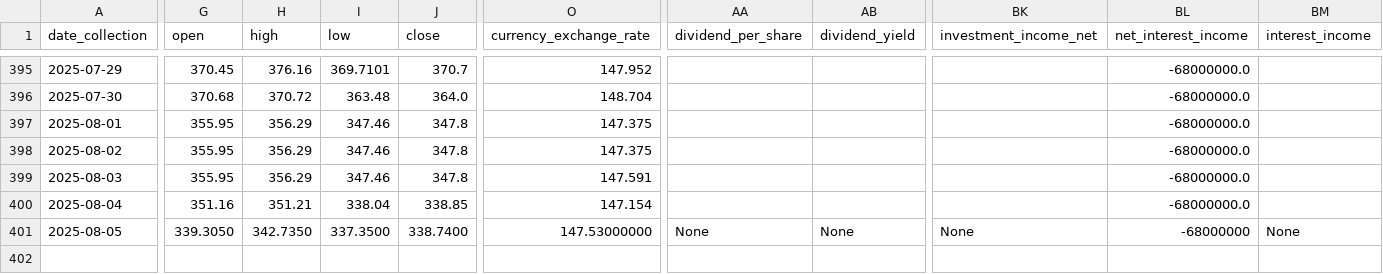
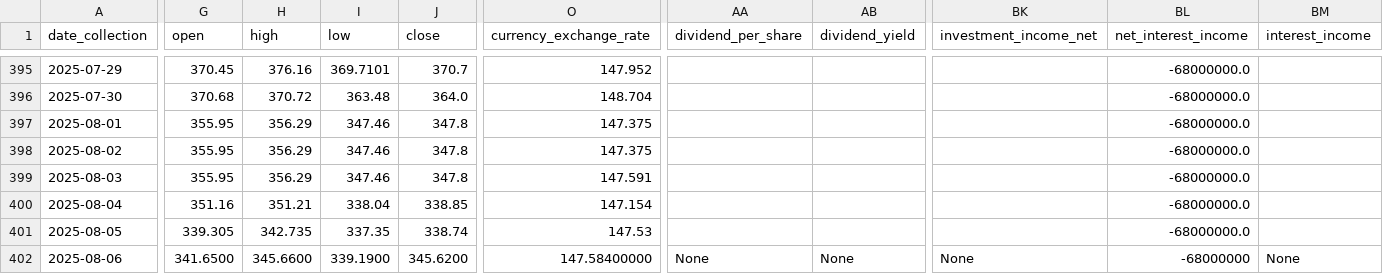
Before and after one commit to CastIehard/Stock-Prediction-AI, a CSV file: Stocks/Adobe/data.csv, drawn as a sheet; only a part is shown, gaps mark what is left out; rows hold the shown columns only; the diff covers the shown part only; the diff names each change by its address in the sheet, - before the commit and + after, or states it on an @@ line.

```diff
--- a/Stocks/Adobe/data.csv
+++ b/Stocks/Adobe/data.csv
-G401 (open): 339.3050
+G401 (open): 339.305
-H401 (high): 342.7350
+H401 (high): 342.735
-I401 (low): 337.3500
+I401 (low): 337.35
-J401 (close): 338.7400
+J401 (close): 338.74
-O401 (currency_exchange_rate): 147.53000000
+O401 (currency_exchange_rate): 147.53
-AA401 (dividend_per_share): None
+AA401 (dividend_per_share): (empty)
-AB401 (dividend_yield): None
+AB401 (dividend_yield): (empty)
-BK401 (investment_income_net): None
+BK401 (investment_income_net): (empty)
-BL401 (net_interest_income): -68000000
+BL401 (net_interest_income): -68000000.0
-BM401 (interest_income): None
+BM401 (interest_income): (empty)
+row 402: 2025-08-06 | 341.6500 | 345.6600 | 339.1900 | 345.6200 | 147.58400000 | None | None | None | -68000000 | None
```
Also changed, not shown: 27 edited cells elsewhere in this file, Stocks/Verizon/data.csv.
